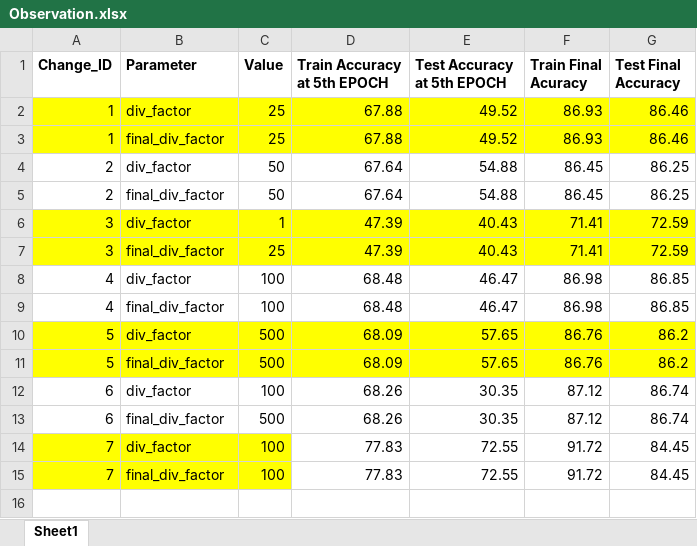
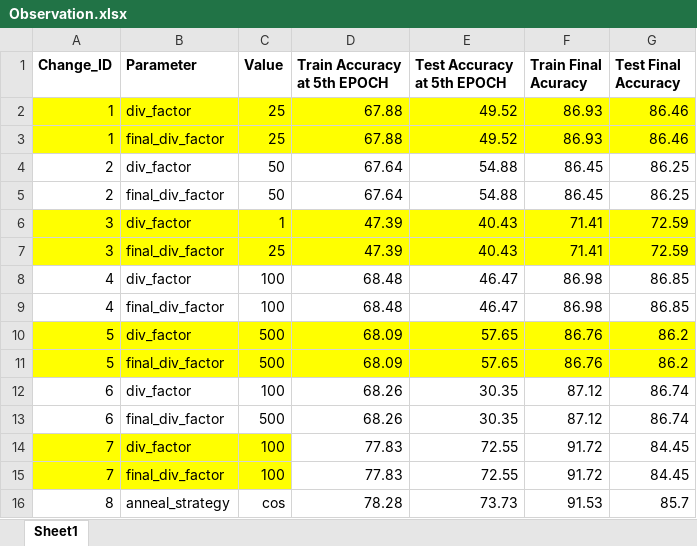
Before and after one commit to bala1802/modular, an Excel workbook: Observation.xlsx, sheet Sheet1, drawn as a sheet; values as stored, in another font and other column widths than the file's, no borders; charts and pictures not drawn; the diff names each change by its address in the sheet, - before the commit and + after, or states it on an @@ line.

Commit message:
added few observations

```diff
--- a/Observation.xlsx (sheet Sheet1)
+++ b/Observation.xlsx (sheet Sheet1)
+row 16: 8 | anneal_strategy | cos | 78.28 | 73.73 | 91.53 | 85.7
```
Also changed, not shown: charts or pictures, 1 other file.
